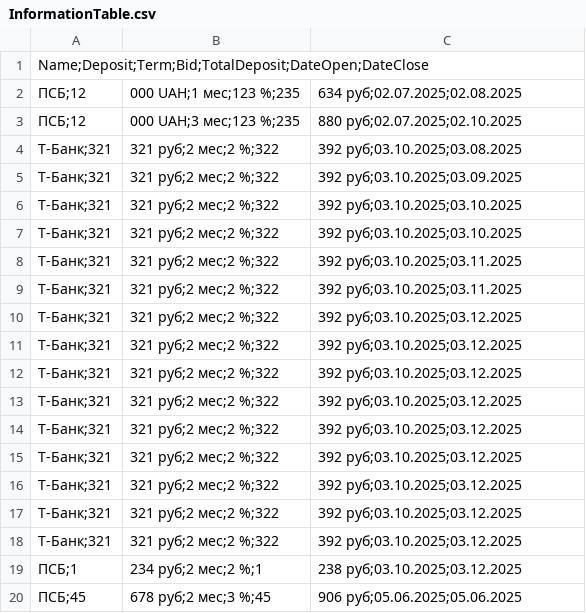
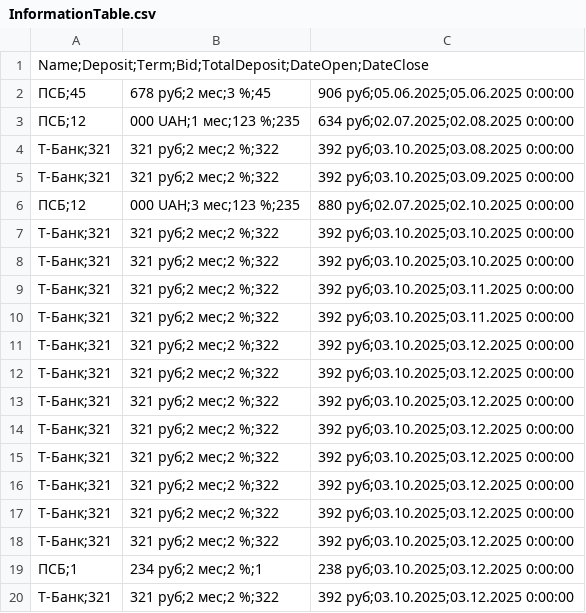
Before and after one commit to Alexeycreator/BankDeposits, a CSV file: BankDepositsApplication/bin/Debug/InformationTable.csv, drawn as a sheet.

```diff
--- a/BankDepositsApplication/bin/Debug/InformationTable.csv
+++ b/BankDepositsApplication/bin/Debug/InformationTable.csv
@@ -1,20 +1,20 @@
 Name;Deposit;Term;Bid;TotalDeposit;DateOpen;DateClose
-ПСБ;12,000 UAH;1 мес;123 %;235,634 руб;02.07.2025;02.08.2025
-ПСБ;12,000 UAH;3 мес;123 %;235,880 руб;02.07.2025;02.10.2025
-Т-Банк;321,321 руб;2 мес;2 %;322,392 руб;03.10.2025;03.08.2025
-Т-Банк;321,321 руб;2 мес;2 %;322,392 руб;03.10.2025;03.09.2025
-Т-Банк;321,321 руб;2 мес;2 %;322,392 руб;03.10.2025;03.10.2025
-Т-Банк;321,321 руб;2 мес;2 %;322,392 руб;03.10.2025;03.10.2025
-Т-Банк;321,321 руб;2 мес;2 %;322,392 руб;03.10.2025;03.11.2025
-Т-Банк;321,321 руб;2 мес;2 %;322,392 руб;03.10.2025;03.11.2025
-Т-Банк;321,321 руб;2 мес;2 %;322,392 руб;03.10.2025;03.12.2025
-Т-Банк;321,321 руб;2 мес;2 %;322,392 руб;03.10.2025;03.12.2025
-Т-Банк;321,321 руб;2 мес;2 %;322,392 руб;03.10.2025;03.12.2025
-Т-Банк;321,321 руб;2 мес;2 %;322,392 руб;03.10.2025;03.12.2025
-Т-Банк;321,321 руб;2 мес;2 %;322,392 руб;03.10.2025;03.12.2025
-Т-Банк;321,321 руб;2 мес;2 %;322,392 руб;03.10.2025;03.12.2025
-Т-Банк;321,321 руб;2 мес;2 %;322,392 руб;03.10.2025;03.12.2025
-Т-Банк;321,321 руб;2 мес;2 %;322,392 руб;03.10.2025;03.12.2025
-Т-Банк;321,321 руб;2 мес;2 %;322,392 руб;03.10.2025;03.12.2025
-ПСБ;1,234 руб;2 мес;2 %;1,238 руб;03.10.2025;03.12.2025
-ПСБ;45,678 руб;2 мес;3 %;45,906 руб;05.06.2025;05.06.2025
+ПСБ;45,678 руб;2 мес;3 %;45,906 руб;05.06.2025;05.06.2025 0:00:00
+ПСБ;12,000 UAH;1 мес;123 %;235,634 руб;02.07.2025;02.08.2025 0:00:00
+Т-Банк;321,321 руб;2 мес;2 %;322,392 руб;03.10.2025;03.08.2025 0:00:00
+Т-Банк;321,321 руб;2 мес;2 %;322,392 руб;03.10.2025;03.09.2025 0:00:00
+ПСБ;12,000 UAH;3 мес;123 %;235,880 руб;02.07.2025;02.10.2025 0:00:00
+Т-Банк;321,321 руб;2 мес;2 %;322,392 руб;03.10.2025;03.10.2025 0:00:00
+Т-Банк;321,321 руб;2 мес;2 %;322,392 руб;03.10.2025;03.10.2025 0:00:00
+Т-Банк;321,321 руб;2 мес;2 %;322,392 руб;03.10.2025;03.11.2025 0:00:00
+Т-Банк;321,321 руб;2 мес;2 %;322,392 руб;03.10.2025;03.11.2025 0:00:00
+Т-Банк;321,321 руб;2 мес;2 %;322,392 руб;03.10.2025;03.12.2025 0:00:00
+Т-Банк;321,321 руб;2 мес;2 %;322,392 руб;03.10.2025;03.12.2025 0:00:00
+Т-Банк;321,321 руб;2 мес;2 %;322,392 руб;03.10.2025;03.12.2025 0:00:00
+Т-Банк;321,321 руб;2 мес;2 %;322,392 руб;03.10.2025;03.12.2025 0:00:00
+Т-Банк;321,321 руб;2 мес;2 %;322,392 руб;03.10.2025;03.12.2025 0:00:00
+Т-Банк;321,321 руб;2 мес;2 %;322,392 руб;03.10.2025;03.12.2025 0:00:00
+Т-Банк;321,321 руб;2 мес;2 %;322,392 руб;03.10.2025;03.12.2025 0:00:00
+Т-Банк;321,321 руб;2 мес;2 %;322,392 руб;03.10.2025;03.12.2025 0:00:00
+ПСБ;1,234 руб;2 мес;2 %;1,238 руб;03.10.2025;03.12.2025 0:00:00
+Т-Банк;321,321 руб;2 мес;2 %;322,392 руб;03.10.2025;03.12.2025 0:00:00
```
Also changed, not shown: 6 other files.
